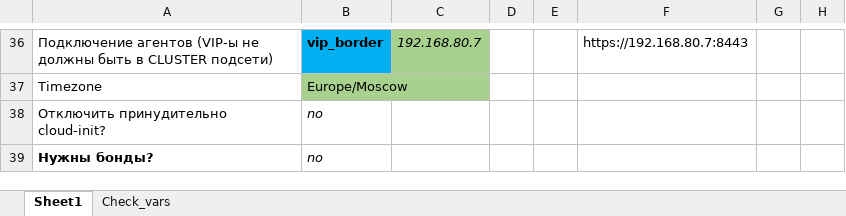
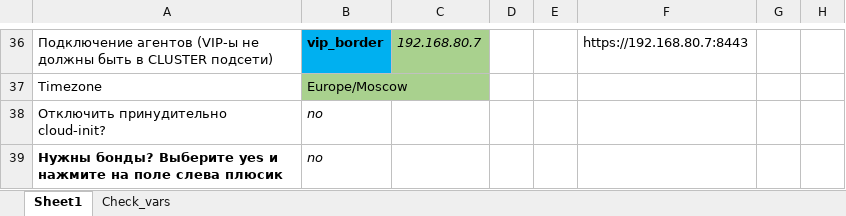
Before and after one commit to kib888/ptaf-pro-conf_ansible, an Excel workbook: AF4_conf.xlsx, sheet Sheet1, drawn as a sheet; only a part is shown, gaps mark what is left out; values as stored, in another font and other column widths than the file's, no borders; charts and pictures not drawn; the diff names each change by its address in the sheet, - before the commit and + after, or states it on an @@ line.

Commit message:
Бонды описал куда жмать

```diff
--- a/AF4_conf.xlsx (sheet Sheet1)
+++ b/AF4_conf.xlsx (sheet Sheet1)
-A39: Нужны бонды?
+A39: Нужны бонды? Выберите yes и нажмите на поле слева плюсик
```
